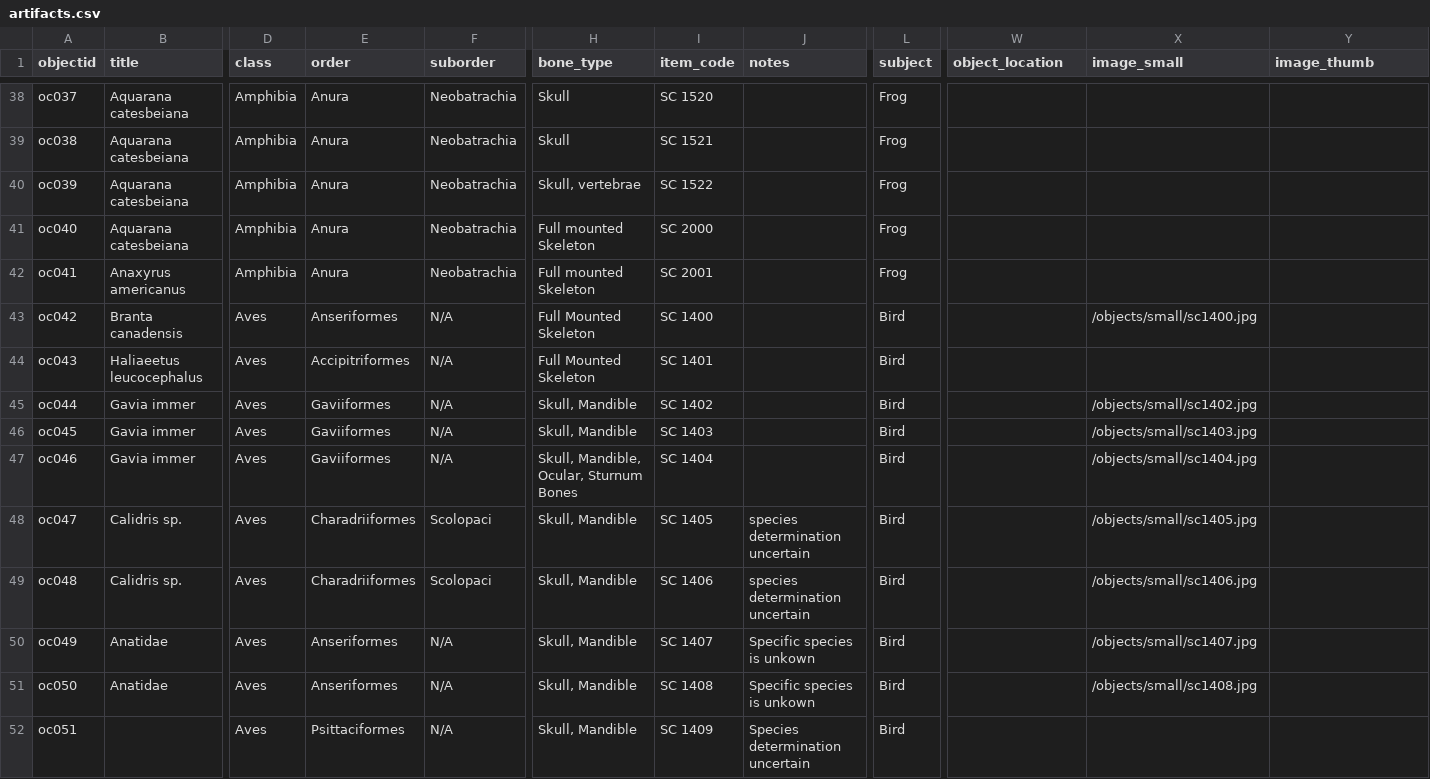
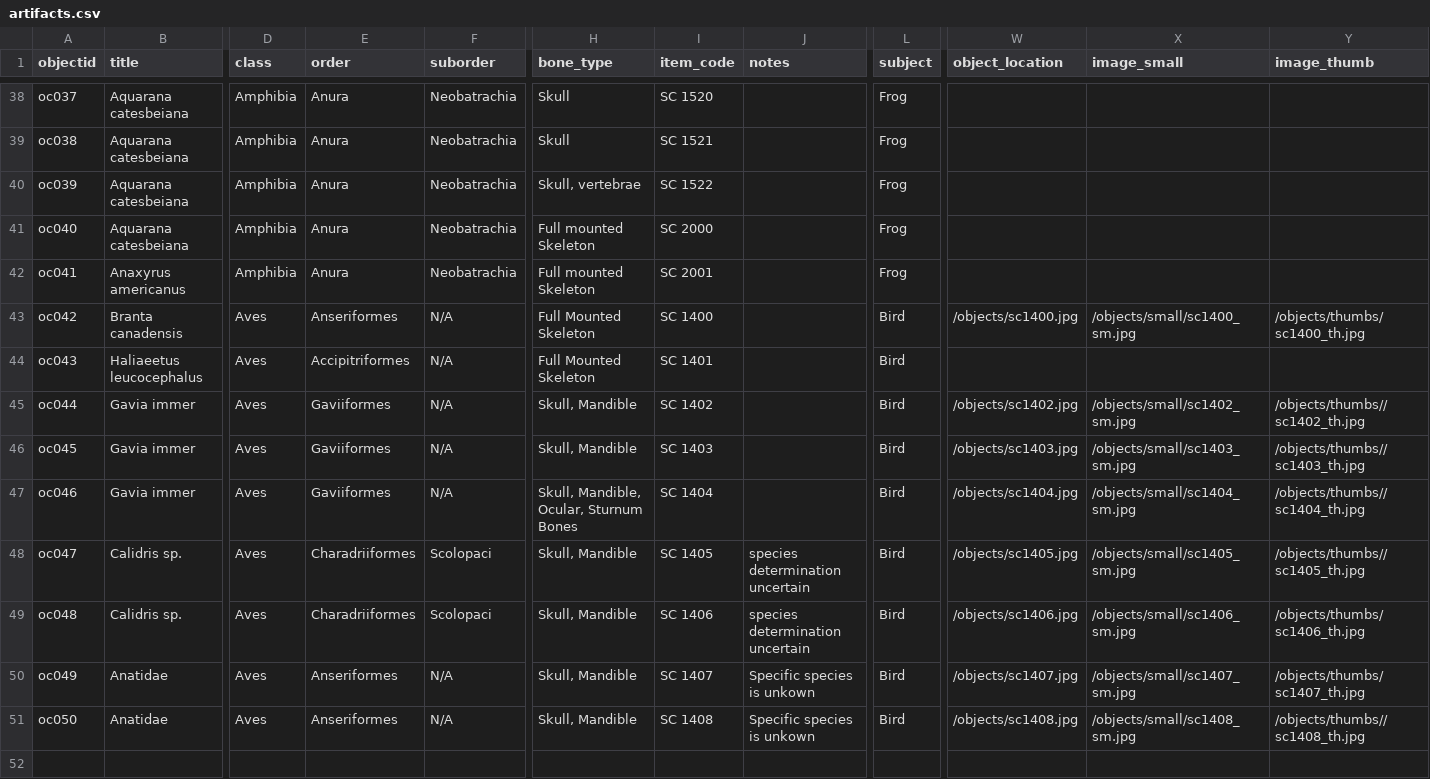
Before and after one commit to swat-ds/vertebrate-collection, a CSV file: _data/artifacts.csv, drawn as a sheet; only a part is shown, gaps mark what is left out; rows hold the shown columns only; the diff names each change by its address in the sheet, - before the commit and + after, or states it on an @@ line.

```diff
--- a/_data/artifacts.csv
+++ b/_data/artifacts.csv
-W43 (object_location): (empty)
+W43 (object_location): /objects/sc1400.jpg
-X43 (image_small): /objects/small/sc1400.jpg
+X43 (image_small): /objects/small/sc1400_sm.jpg
-Y43 (image_thumb): (empty)
+Y43 (image_thumb): /objects/thumbs/sc1400_th.jpg
-W45 (object_location): (empty)
+W45 (object_location): /objects/sc1402.jpg
-X45 (image_small): /objects/small/sc1402.jpg
+X45 (image_small): /objects/small/sc1402_sm.jpg
-Y45 (image_thumb): (empty)
+Y45 (image_thumb): /objects/thumbs//sc1402_th.jpg
-W46 (object_location): (empty)
+W46 (object_location): /objects/sc1403.jpg
-X46 (image_small): /objects/small/sc1403.jpg
+X46 (image_small): /objects/small/sc1403_sm.jpg
-Y46 (image_thumb): (empty)
+Y46 (image_thumb): /objects/thumbs//sc1403_th.jpg
-W47 (object_location): (empty)
+W47 (object_location): /objects/sc1404.jpg
-X47 (image_small): /objects/small/sc1404.jpg
+X47 (image_small): /objects/small/sc1404_sm.jpg
-Y47 (image_thumb): (empty)
+Y47 (image_thumb): /objects/thumbs//sc1404_th.jpg
-W48 (object_location): (empty)
+W48 (object_location): /objects/sc1405.jpg
-X48 (image_small): /objects/small/sc1405.jpg
+X48 (image_small): /objects/small/sc1405_sm.jpg
-Y48 (image_thumb): (empty)
+Y48 (image_thumb): /objects/thumbs//sc1405_th.jpg
-W49 (object_location): (empty)
+W49 (object_location): /objects/sc1406.jpg
-X49 (image_small): /objects/small/sc1406.jpg
+X49 (image_small): /objects/small/sc1406_sm.jpg
-Y49 (image_thumb): (empty)
+Y49 (image_thumb): /objects/thumbs/sc1406_th.jpg
-W50 (object_location): (empty)
+W50 (object_location): /objects/sc1407.jpg
-X50 (image_small): /objects/small/sc1407.jpg
+X50 (image_small): /objects/small/sc1407_sm.jpg
-Y50 (image_thumb): (empty)
+Y50 (image_thumb): /objects/thumbs/sc1407_th.jpg
-W51 (object_location): (empty)
+W51 (object_location): /objects/sc1408.jpg
-X51 (image_small): /objects/small/sc1408.jpg
+X51 (image_small): /objects/small/sc1408_sm.jpg
-Y51 (image_thumb): (empty)
+Y51 (image_thumb): /objects/thumbs//sc1408_th.jpg
-row 52: oc051 |  | Aves | Psittaciformes | N/A | Skull, Mandible | SC 1409 | Species determination uncertain | Bird
```
Also changed, not shown: objects/object_list.csv, 31 other files.
